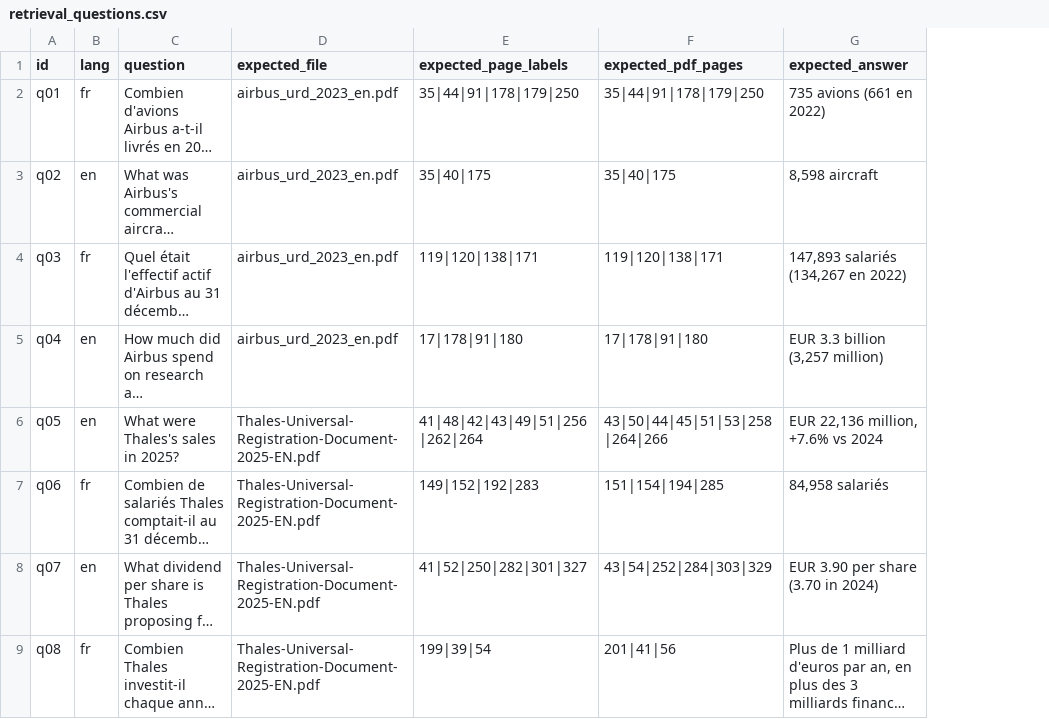
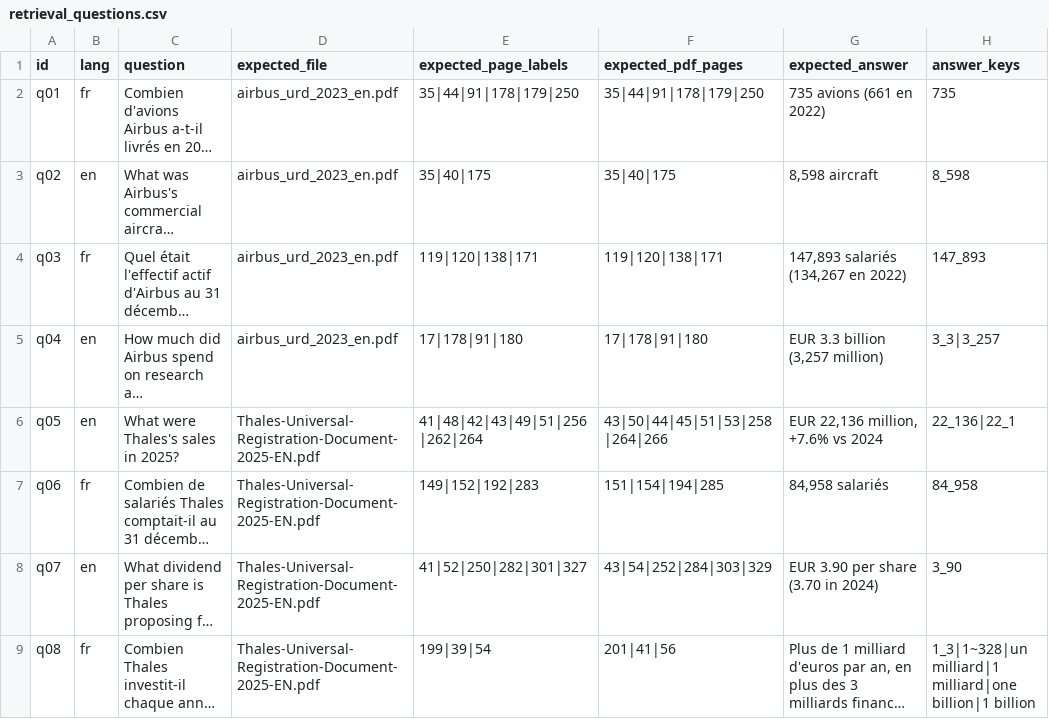
Before and after one commit to aminekhiri/AeroDoc-AI, a CSV file: data/retrieval_questions.csv, drawn as a sheet; only a part is shown; long unchanged cells end in …; the diff names each change by its address in the sheet, - before the commit and + after, or states it on an @@ line.

Commit message:
eval: add LLM answer evaluation script
One LLM call per question with the same retrieval and prompt as ask.py, hard cap on the number of calls (default 10) and a dry-run mode. Checks are automatic: the answer contains one of the answer_keys of the question and cites an expected page, or, for out-of-scope questions (data/out_of_scope_questions.csv), says it cannot find the information. Adds the answer_keys column to data/retrieval_questions.csv.

```diff
--- a/data/retrieval_questions.csv
+++ b/data/retrieval_questions.csv
+column H (answer_keys), rows 2-9: 735 | 8_598 | 147_893 | 3_3|3_257 | 22_136|22_1 | 84_958 | 3_90 | 1_3|1~328|un milliard|1 milliard|one billion|1 billion
```
Also changed, not shown: 2 other files.
